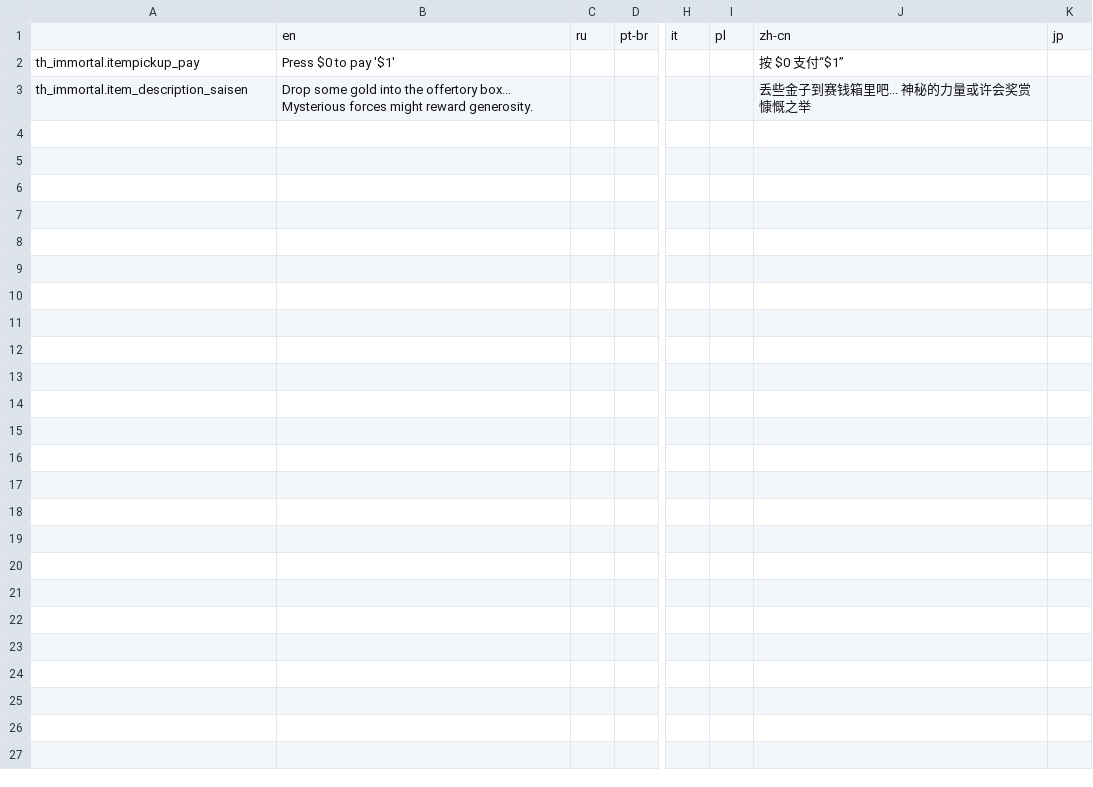
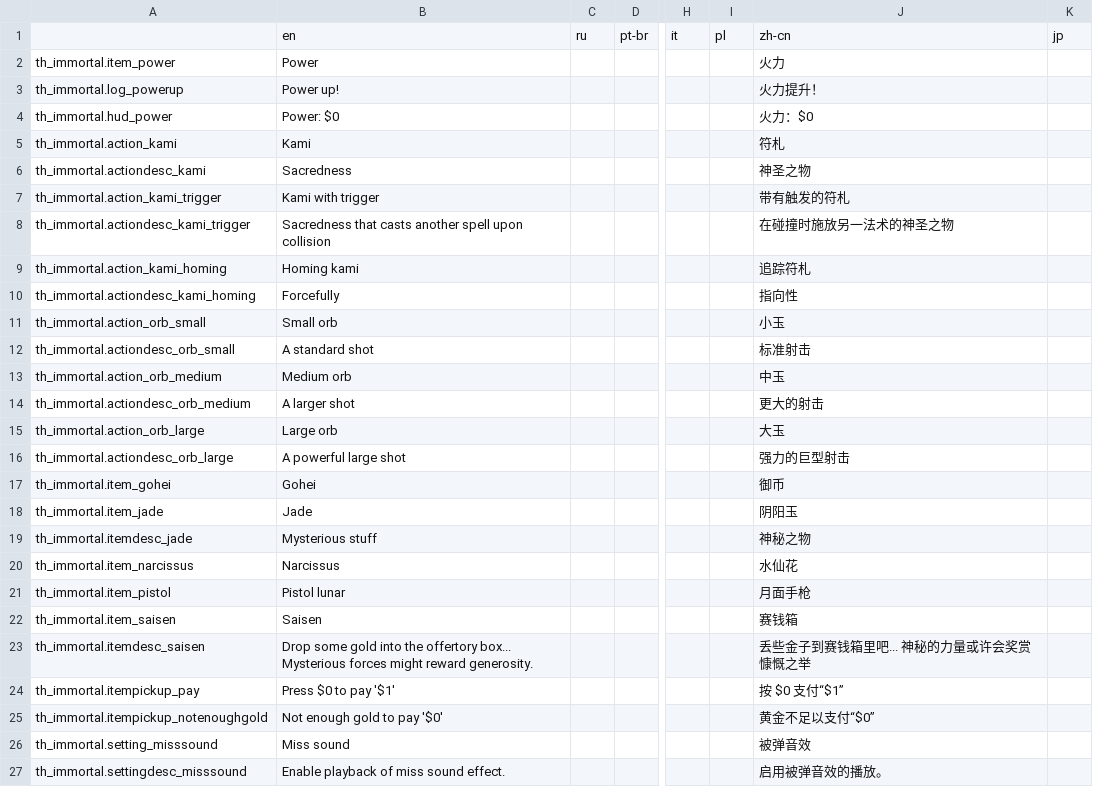
Before and after one commit to XM666-Dev/th_immortal, a CSV file: files/translations.csv, drawn as a sheet; only a part is shown, gaps mark what is left out; removed rows and columns are numbered as before the commit, all else as after; rows hold the shown columns only; the diff names each change by its address in the sheet, - before the commit and + after, or states it on an @@ line.

```diff
--- a/files/translations.csv
+++ b/files/translations.csv
+row 2: th_immortal.item_power | Power |  |  |  |  | 火力
+row 3: th_immortal.log_powerup | Power up! |  |  |  |  | 火力提升！
+row 4: th_immortal.hud_power | Power: $0 |  |  |  |  | 火力：$0
+row 5: th_immortal.action_kami | Kami |  |  |  |  | 符札
+row 6: th_immortal.actiondesc_kami | Sacredness |  |  |  |  | 神圣之物
+row 7: th_immortal.action_kami_trigger | Kami with trigger |  |  |  |  | 带有触发的符札
+row 8: th_immortal.actiondesc_kami_trigger | Sacredness that casts another spell upon collision |  |  |  |  | 在碰撞时施放另一法术的神圣之物
+row 9: th_immortal.action_kami_homing | Homing kami |  |  |  |  | 追踪符札
+row 10: th_immortal.actiondesc_kami_homing | Forcefully |  |  |  |  | 指向性
+row 11: th_immortal.action_orb_small | Small orb |  |  |  |  | 小玉
+row 12: th_immortal.actiondesc_orb_small | A standard shot |  |  |  |  | 标准射击
+row 13: th_immortal.action_orb_medium | Medium orb |  |  |  |  | 中玉
+row 14: th_immortal.actiondesc_orb_medium | A larger shot |  |  |  |  | 更大的射击
+row 15: th_immortal.action_orb_large | Large orb |  |  |  |  | 大玉
+row 16: th_immortal.actiondesc_orb_large | A powerful large shot |  |  |  |  | 强力的巨型射击
+row 17: th_immortal.item_gohei | Gohei |  |  |  |  | 御币
+row 18: th_immortal.item_jade | Jade |  |  |  |  | 阴阳玉
+row 19: th_immortal.itemdesc_jade | Mysterious stuff |  |  |  |  | 神秘之物
+row 20: th_immortal.item_narcissus | Narcissus |  |  |  |  | 水仙花
+row 21: th_immortal.item_pistol | Pistol lunar |  |  |  |  | 月面手枪
+row 22: th_immortal.item_saisen | Saisen |  |  |  |  | 赛钱箱
+row 23: th_immortal.itemdesc_saisen | Drop some gold into the offertory box... Mysterious forces might reward generosity. |  |  |  |  | 丢些金子到赛钱箱里吧... 神秘的力量或许会奖赏慷慨之举
-row 3: th_immortal.item_description_saisen | Drop some gold into the offertory box... Mysterious forces might reward generosity. |  |  |  |  | 丢些金子到赛钱箱里吧... 神秘的力量或许会奖赏慷慨之举
+row 25: th_immortal.itempickup_notenoughgold | Not enough gold to pay '$0' |  |  |  |  | 黄金不足以支付“$0”
+row 26: th_immortal.setting_misssound | Miss sound |  |  |  |  | 被弹音效
+row 27: th_immortal.settingdesc_misssound | Enable playback of miss sound effect. |  |  |  |  | 启用被弹音效的播放。
```
Also changed, not shown: 12 other files.
